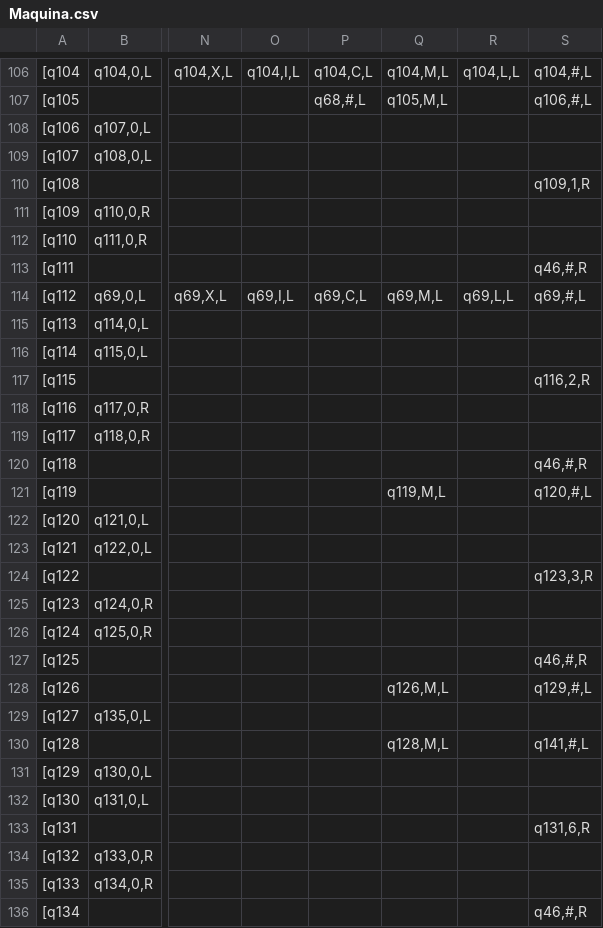
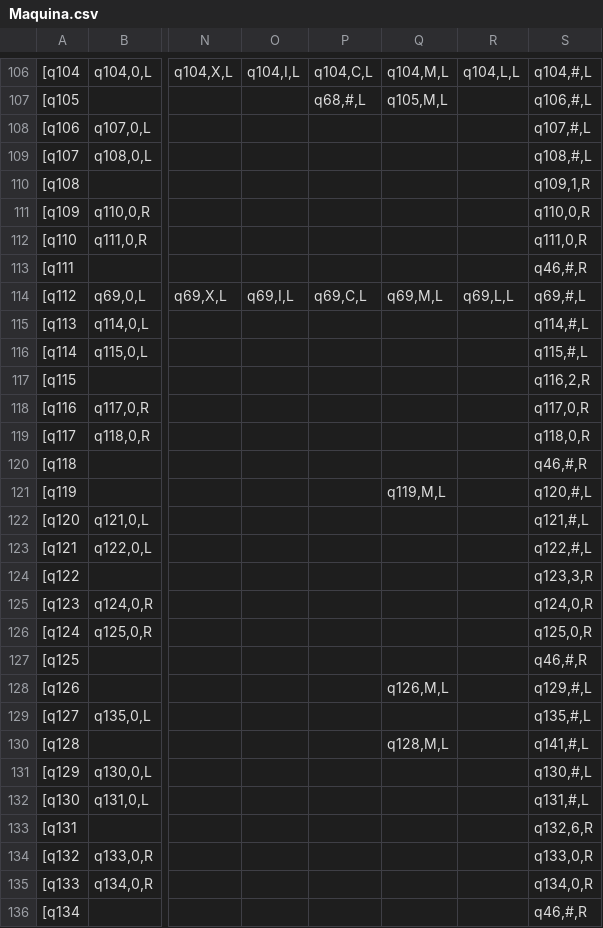
Before and after one commit to robMatias/MaquinaTuring, a CSV file: Maquina.csv, drawn as a sheet; only a part is shown, gaps mark what is left out; the diff covers the shown part only; the diff names each change by its address in the sheet, - before the commit and + after, or states it on an @@ line.

```diff
--- a/Maquina.csv
+++ b/Maquina.csv
-S108: (empty)
+S108: q107,#,L
-S109: (empty)
+S109: q108,#,L
-S111: (empty)
+S111: q110,0,R
-S112: (empty)
+S112: q111,0,R
-S115: (empty)
+S115: q114,#,L
-S116: (empty)
+S116: q115,#,L
-S118: (empty)
+S118: q117,0,R
-S119: (empty)
+S119: q118,0,R
-S122: (empty)
+S122: q121,#,L
-S123: (empty)
+S123: q122,#,L
-S125: (empty)
+S125: q124,0,R
-S126: (empty)
+S126: q125,0,R
-S129: (empty)
+S129: q135,#,L
-S131: (empty)
+S131: q130,#,L
-S132: (empty)
+S132: q131,#,L
-S133: q131,6,R
+S133: q132,6,R
-S134: (empty)
+S134: q133,0,R
-S135: (empty)
+S135: q134,0,R
```
Also changed, not shown: 6 added rows and 97 edited cells elsewhere in this file.
